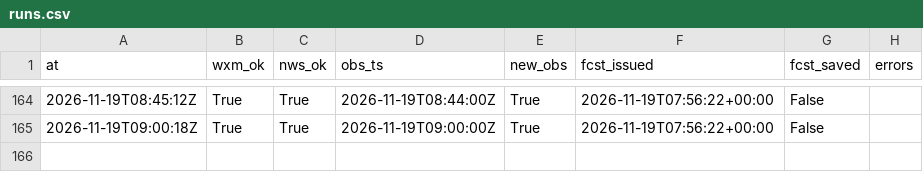
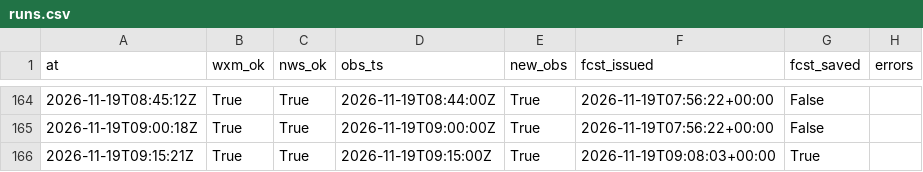
Before and after one commit to cole581/ButtonwillowWeather, a CSV file: data/runs.csv, drawn as a sheet; only a part is shown, gaps mark what is left out; the diff names each change by its address in the sheet, - before the commit and + after, or states it on an @@ line.

```diff
--- a/data/runs.csv
+++ b/data/runs.csv
+row 166: 2026-11-19T09:15:21Z | True | True | 2026-11-19T09:15:00Z | True | 2026-11-19T09:08:03+00:00 | True
```
Also changed, not shown: data/forecast_errors.csv, data/matched.csv, 4 other files.
